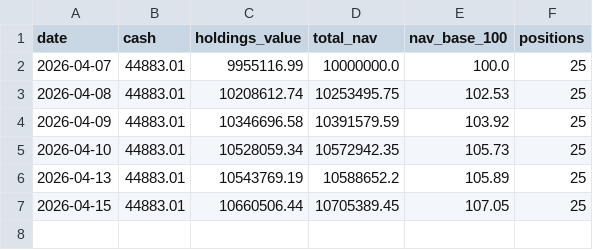
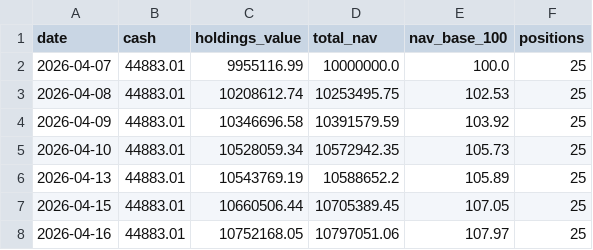
Before and after one commit to Vidyasagar29/equity-portfolio, a CSV file: data/portfolio_nav.csv, drawn as a sheet; the diff names each change by its address in the sheet, - before the commit and + after, or states it on an @@ line.

```diff
--- a/data/portfolio_nav.csv
+++ b/data/portfolio_nav.csv
+row 8: 2026-04-16 | 44883.01 | 10752168.05 | 10797051.06 | 107.97 | 25
```
Also changed, not shown: data/portfolio_positions.csv, 8 other files.
